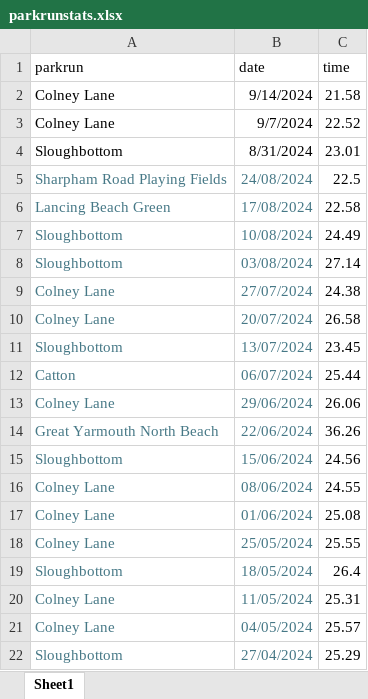
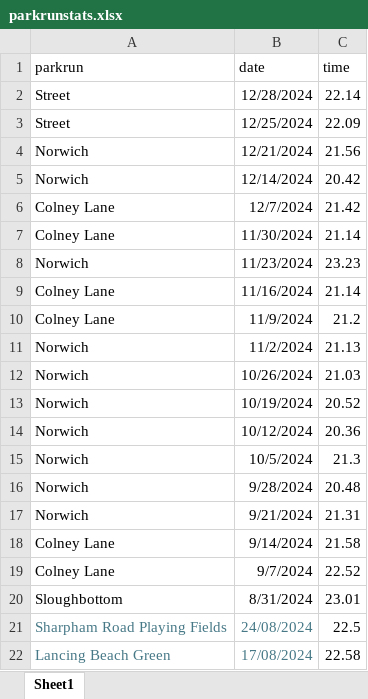
Before and after one commit to katherinemillar02/parkrun-times, an Excel workbook: data/parkrunstats.xlsx, sheet Sheet1, drawn as a sheet; only a part is shown; the shorter side is filled out with more unchanged rows; values as stored, in another font and other column widths than the file's, no borders; the diff names each change by its address in the sheet, - before the commit and + after, or states it on an @@ line.

Commit message:
updating data for parkrun plot

```diff
--- a/data/parkrunstats.xlsx (sheet Sheet1)
+++ b/data/parkrunstats.xlsx (sheet Sheet1)
+row 2: Street | 12/28/2024 | 22.14
+row 3: Street | 12/25/2024 | 22.09
+row 4: Norwich | 12/21/2024 | 21.56
+row 5: Norwich | 12/14/2024 | 20.42
+row 6: Colney Lane | 12/7/2024 | 21.42
+row 7: Colney Lane | 11/30/2024 | 21.14
+row 8: Norwich | 11/23/2024 | 23.23
+row 9: Colney Lane | 11/16/2024 | 21.14
+row 10: Colney Lane | 11/9/2024 | 21.2
+row 11: Norwich | 11/2/2024 | 21.13
+row 12: Norwich | 10/26/2024 | 21.03
+row 13: Norwich | 10/19/2024 | 20.52
+row 14: Norwich | 10/12/2024 | 20.36
+row 15: Norwich | 10/5/2024 | 21.3
+row 16: Norwich | 9/28/2024 | 20.48
+row 17: Norwich | 9/21/2024 | 21.31
```
